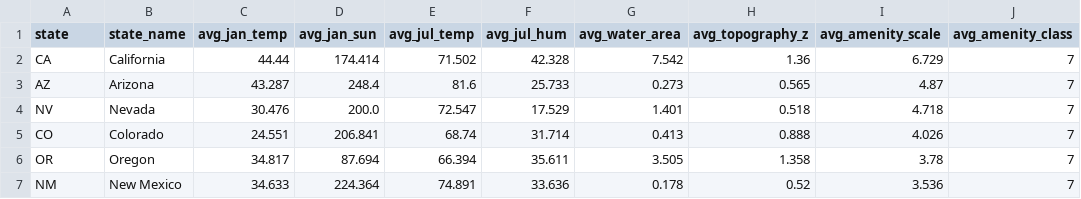
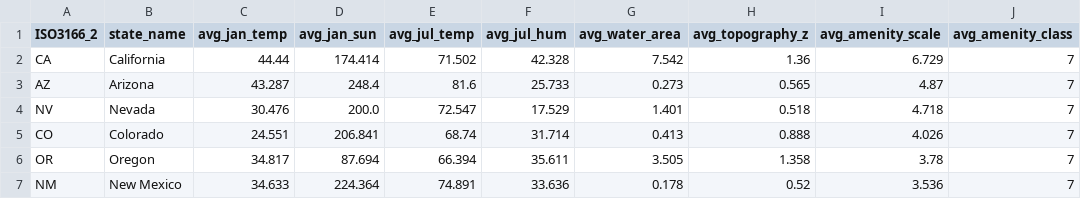
Before and after one commit to HarpistHope/unit-3, a CSV file: data/state_natural_amenities_avg.csv, drawn as a sheet; only a part is shown.

```diff
--- a/data/state_natural_amenities_avg.csv
+++ b/data/state_natural_amenities_avg.csv
@@ -1,2 +1,2 @@
-state,state_name,avg_jan_temp,avg_jan_sun,avg_jul_temp,avg_jul_hum,avg_water_area,avg_topography_z,avg_amenity_scale,avg_amenity_class
+ISO3166_2,state_name,avg_jan_temp,avg_jan_sun,avg_jul_temp,avg_jul_hum,avg_water_area,avg_topography_z,avg_amenity_scale,avg_amenity_class
 CA,California,44.44,174.414,71.502,42.328,7.542,1.36,6.729,7
```
Also changed, not shown: 3 other files.
